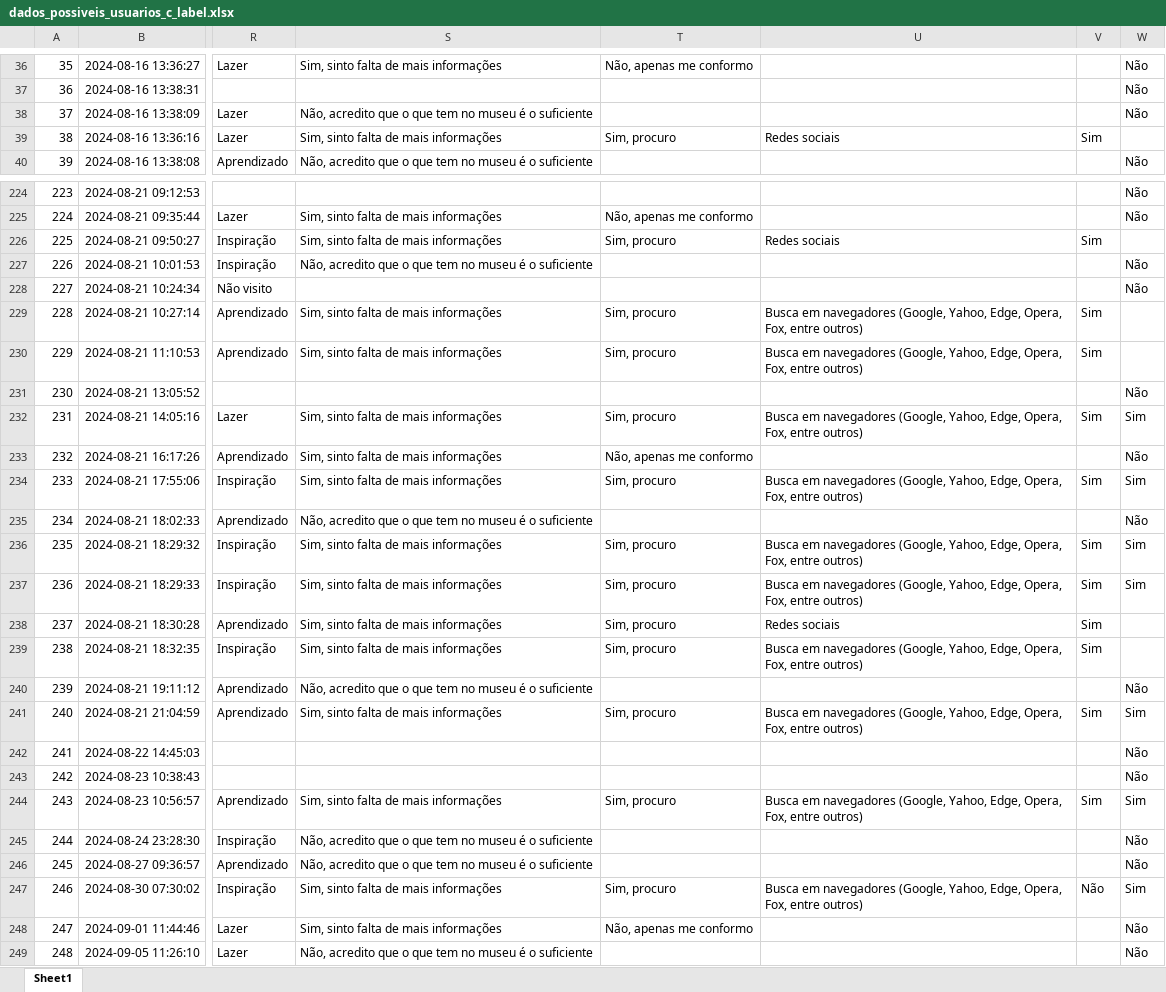
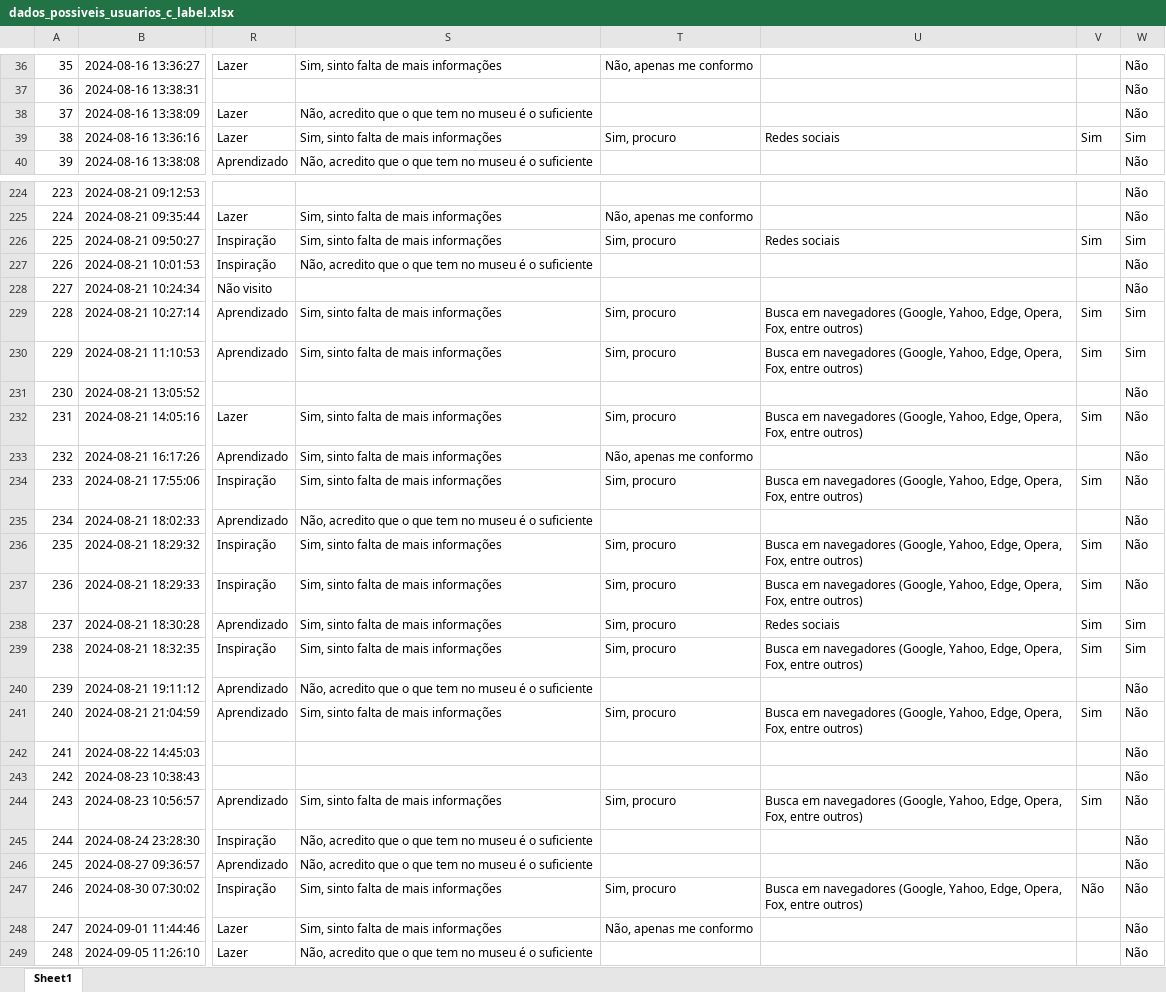
Before and after one commit to leontis2024/analise_de_dados, an Excel workbook: dados_possiveis_usuarios_c_label.xlsx, sheet Sheet1, drawn as a sheet; only a part is shown, gaps mark what is left out; values as stored, in another font and other column widths than the file's, no borders; the diff covers the shown part only; the diff names each change by its address in the sheet, - before the commit and + after, or states it on an @@ line.

```diff
--- a/dados_possiveis_usuarios_c_label.xlsx (sheet Sheet1)
+++ b/dados_possiveis_usuarios_c_label.xlsx (sheet Sheet1)
-W39: (empty)
+W39: Sim
-W226: (empty)
+W226: Sim
-W229:W230: (empty)
+W229:W230: Sim
-W232: Sim
+W232: Não
-W234: Sim
+W234: Não
-W236:W237: Sim
+W236:W237: Não
-W238:W239: (empty)
+W238:W239: Sim
-W241: Sim
+W241: Não
-W244: Sim
+W244: Não
-W247: Sim
+W247: Não
```
Also changed, not shown: 74 edited cells elsewhere in this sheet, 2 other files.
